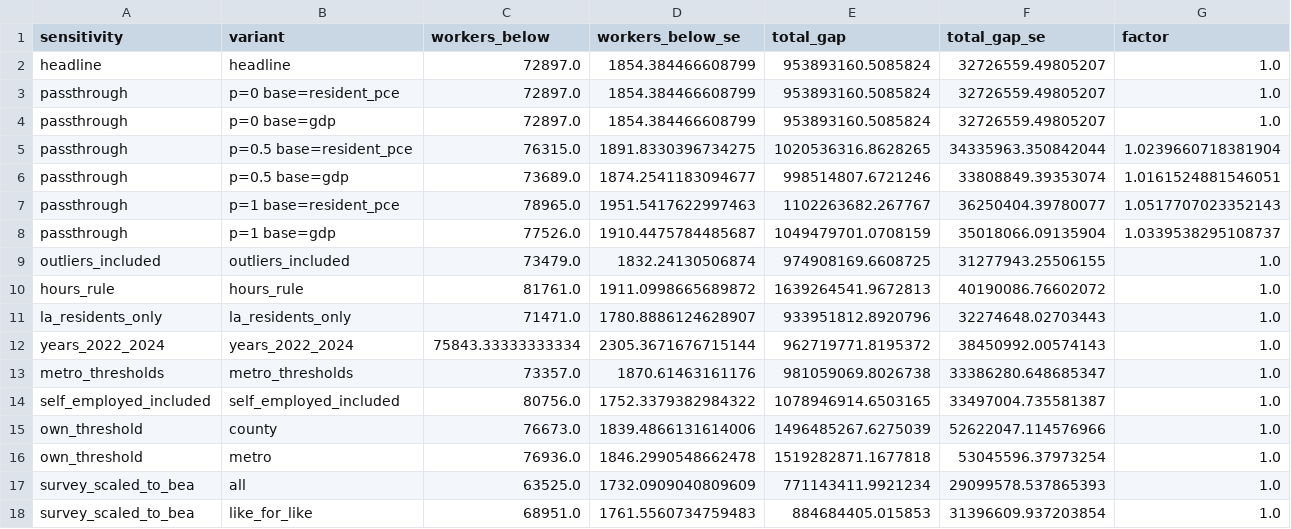
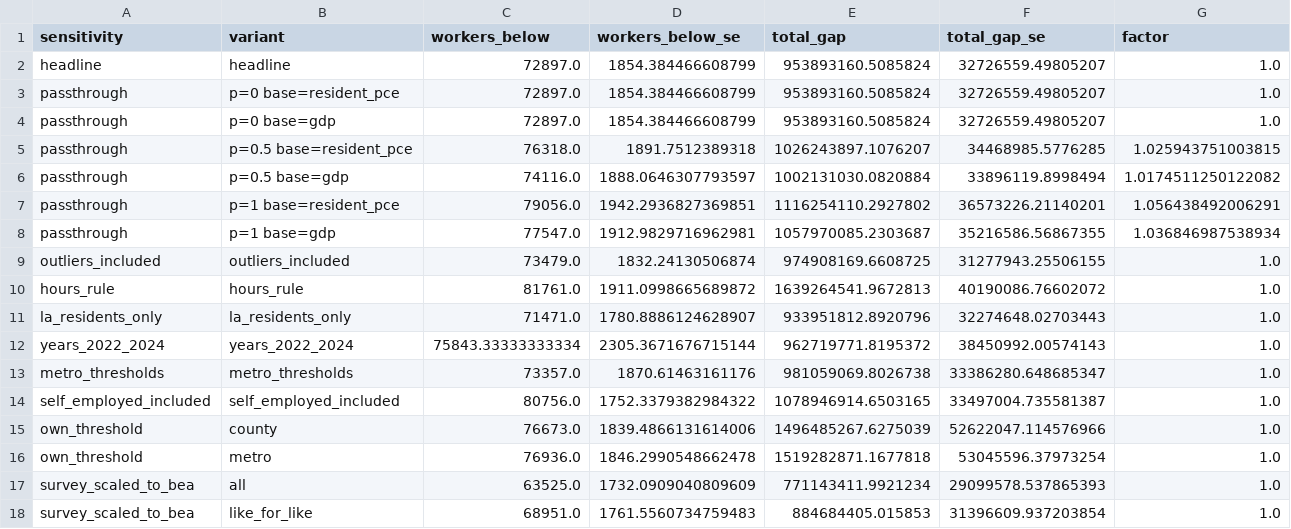
Before and after one commit to cbini/nola-living-wage, a CSV file: data/out/sensitivities.csv, drawn as a sheet; only a part is shown; the diff covers the shown part only; the diff names each change by its address in the sheet, - before the commit and + after, or states it on an @@ line.

```diff
--- a/data/out/sensitivities.csv
+++ b/data/out/sensitivities.csv
-C5 (workers_below): 76315.0
+C5 (workers_below): 76318.0
-D5 (workers_below_se): 1891.8330396734275
+D5 (workers_below_se): 1891.7512389318
-E5 (total_gap): 1020536316.8628265
+E5 (total_gap): 1026243897.1076207
-F5 (total_gap_se): 34335963.350842044
+F5 (total_gap_se): 34468985.5776285
-G5 (factor): 1.0239660718381904
+G5 (factor): 1.025943751003815
-C6 (workers_below): 73689.0
+C6 (workers_below): 74116.0
-D6 (workers_below_se): 1874.2541183094677
+D6 (workers_below_se): 1888.0646307793597
-E6 (total_gap): 998514807.6721246
+E6 (total_gap): 1002131030.0820884
-F6 (total_gap_se): 33808849.39353074
+F6 (total_gap_se): 33896119.8998494
-G6 (factor): 1.0161524881546051
+G6 (factor): 1.0174511250122082
-C7 (workers_below): 78965.0
+C7 (workers_below): 79056.0
-D7 (workers_below_se): 1951.5417622997463
+D7 (workers_below_se): 1942.2936827369851
-E7 (total_gap): 1102263682.267767
+E7 (total_gap): 1116254110.2927802
-F7 (total_gap_se): 36250404.39780077
+F7 (total_gap_se): 36573226.21140201
-G7 (factor): 1.0517707023352143
+G7 (factor): 1.056438492006291
-C8 (workers_below): 77526.0
+C8 (workers_below): 77547.0
-D8 (workers_below_se): 1910.4475784485687
+D8 (workers_below_se): 1912.9829716962981
-E8 (total_gap): 1049479701.0708159
+E8 (total_gap): 1057970085.2303687
-F8 (total_gap_se): 35018066.09135904
+F8 (total_gap_se): 35216586.56867355
-G8 (factor): 1.0339538295108737
+G8 (factor): 1.036846987538934
```
Also changed, not shown: 8 edited cells elsewhere in this file, data/out/capacity.csv, data/out/gos_tests.csv, 9 other files.
